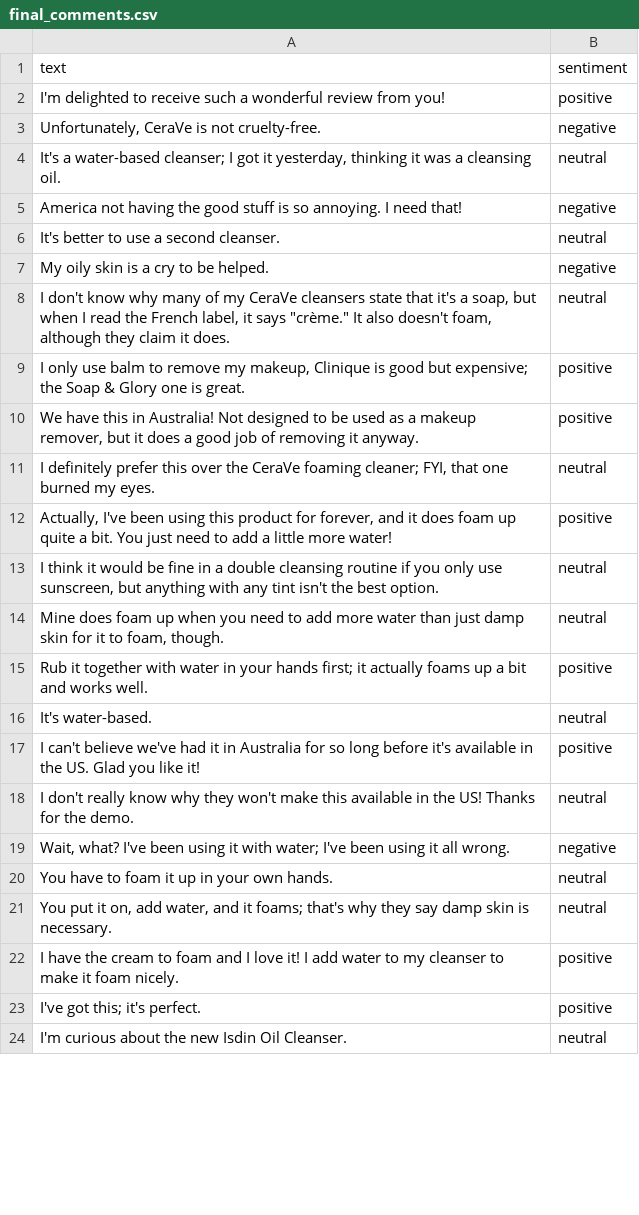
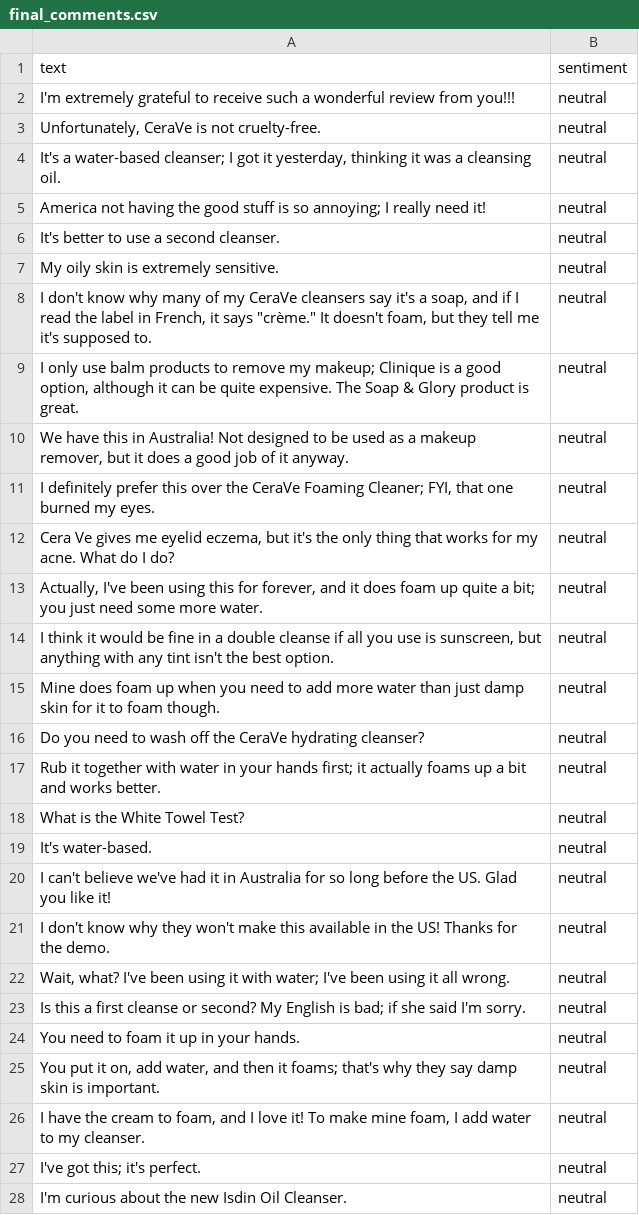
Before and after one commit to spanthan/brand-buzz, a CSV file: backend/final_comments.csv, drawn as a sheet; only a part is shown; the diff covers the shown part only.

Commit message:
cleaned up code a little more

```diff
--- a/backend/final_comments.csv
+++ b/backend/final_comments.csv
@@ -1,24 +1,28 @@
 text,sentiment
-I'm delighted to receive such a wonderful review from you!,positive
-"Unfortunately, CeraVe is not cruelty-free.",negative
+I'm extremely grateful to receive such a wonderful review from you!!!,neutral
+"Unfortunately, CeraVe is not cruelty-free.",neutral
 "It's a water-based cleanser; I got it yesterday, thinking it was a cleansing oil.",neutral
-America not having the good stuff is so annoying. I need that!,negative
+America not having the good stuff is so annoying; I really need it!,neutral
 It's better to use a second cleanser.,neutral
-My oily skin is a cry to be helped.,negative
-"I don't know why many of my CeraVe cleansers state that it's a soap, but when I read the French label, it says ""crème."" It also doesn't foam, although they claim it does.",neutral
-"I only use balm to remove my makeup, Clinique is good but expensive; the Soap & Glory one is great.",positive
-"We have this in Australia! Not designed to be used as a makeup remover, but it does a good job of removing it anyway.",positive
-"I definitely prefer this over the CeraVe foaming cleaner; FYI, that one burned my eyes.",neutral
-"Actually, I've been using this product for forever, and it does foam up quite a bit. You just need to add a little more water!",positive
-"I think it would be fine in a double cleansing routine if you only use sunscreen, but anything with any tint isn't the best option.",neutral
-"Mine does foam up when you need to add more water than just damp skin for it to foam, though.",neutral
-Rub it together with water in your hands first; it actually foams up a bit and works well.,positive
+My oily skin is extremely sensitive.,neutral
+"I don't know why many of my CeraVe cleansers say it's a soap, and if I read the label in French, it says ""crème."" It doesn't foam, but they tell me it's supposed to.",neutral
+"I only use balm products to remove my makeup; Clinique is a good option, although it can be quite expensive. The Soap & Glory product is great.",neutral
+"We have this in Australia! Not designed to be used as a makeup remover, but it does a good job of it anyway.",neutral
+"I definitely prefer this over the CeraVe Foaming Cleaner; FYI, that one burned my eyes.",neutral
+"Cera Ve gives me eyelid eczema, but it's the only thing that works for my acne. What do I do?",neutral
+"Actually, I've been using this for forever, and it does foam up quite a bit; you just need some more water.",neutral
+"I think it would be fine in a double cleanse if all you use is sunscreen, but anything with any tint isn't the best option.",neutral
+Mine does foam up when you need to add more water than just damp skin for it to foam though.,neutral
+Do you need to wash off the CeraVe hydrating cleanser?,neutral
+Rub it together with water in your hands first; it actually foams up a bit and works better.,neutral
+What is the White Towel Test?,neutral
 It's water-based.,neutral
-I can't believe we've had it in Australia for so long before it's available in the US. Glad you like it!,positive
-I don't really know why they won't make this available in the US! Thanks for the demo.,neutral
-"Wait, what? I've been using it with water; I've been using it all wrong.",negative
-You have to foam it up in your own hands.,neutral
-"You put it on, add water, and it foams; that's why they say damp skin is necessary.",neutral
-I have the cream to foam and I love it! I add water to my cleanser to make it foam nicely.,positive
-I've got this; it's perfect.,positive
+I can't believe we've had it in Australia for so long before the US. Glad you like it!,neutral
+I don't know why they won't make this available in the US! Thanks for the demo.,neutral
+"Wait, what? I've been using it with water; I've been using it all wrong.",neutral
+Is this a first cleanse or second? My English is bad; if she said I'm sorry.,neutral
+You need to foam it up in your hands.,neutral
+"You put it on, add water, and then it foams; that's why they say damp skin is important.",neutral
+"I have the cream to foam, and I love it! To make mine foam, I add water to my cleanser.",neutral
+I've got this; it's perfect.,neutral
 I'm curious about the new Isdin Oil Cleanser.,neutral
```
Also changed, not shown: 13 added rows, 11 removed rows and 19 edited cells elsewhere in this file, backend/filtered_questions.csv, 20 other files.
